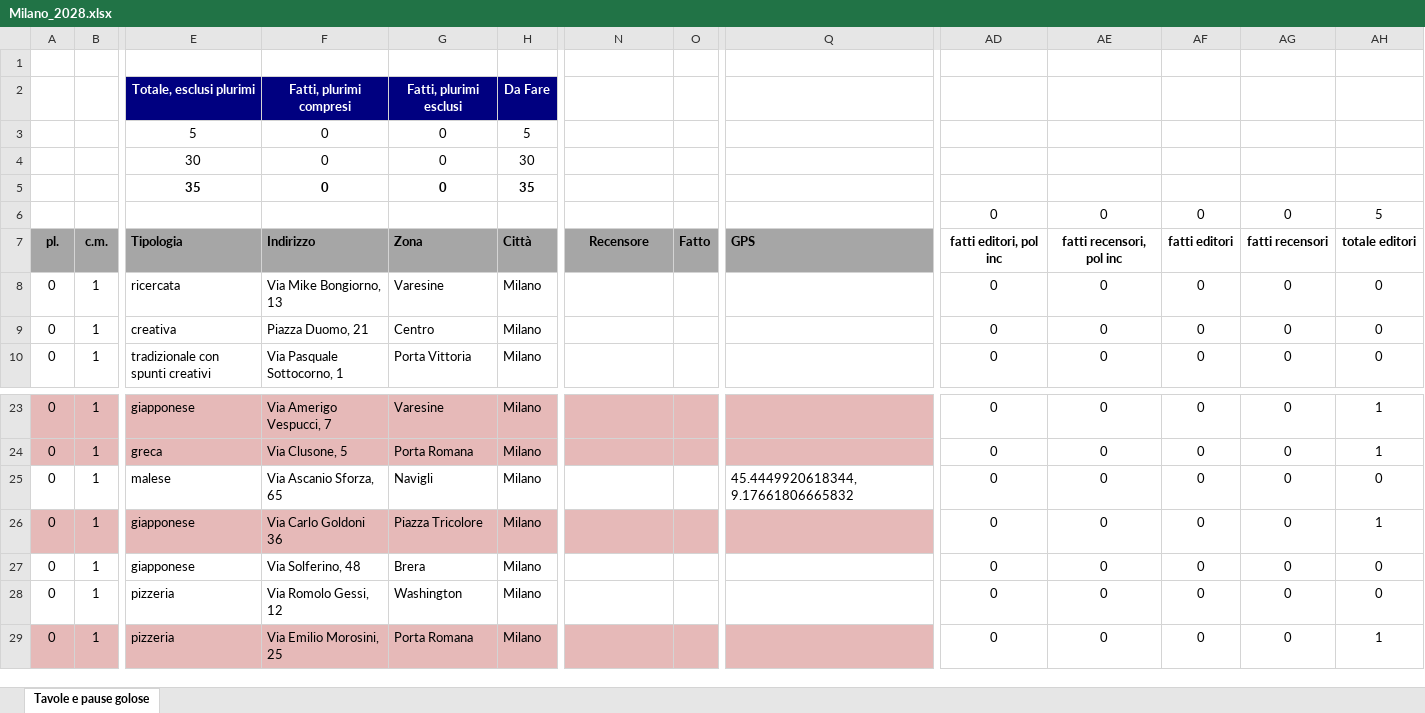
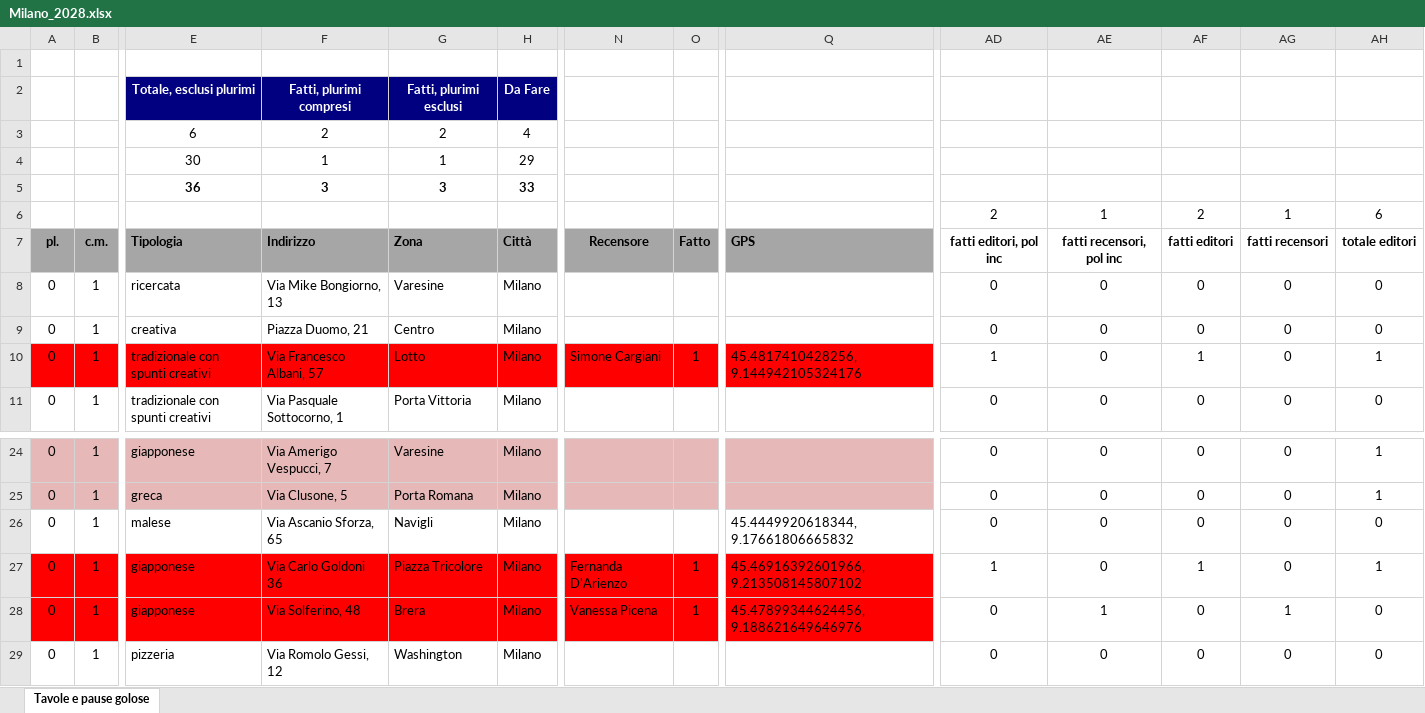
Before and after one commit to pecoraneraeditore/mappa-ristoranti, an Excel workbook: Milano_2028.xlsx, sheet Tavole e pause golose, drawn as a sheet; only a part is shown, gaps mark what is left out; the shorter side is filled out with more unchanged rows; values as stored, in another font and other column widths than the file's, no borders; addresses are those after the commit; rows hold the shown columns only; the diff covers the shown part only; the diff names each change by its address in the sheet, - before the commit and + after, or states it on an @@ line.

```diff
--- a/Milano_2028.xlsx (sheet Tavole e pause golose)
+++ b/Milano_2028.xlsx (sheet Tavole e pause golose)
-E3: 5
+E3: 6
-F3: 0
+F3: 2
-G3: 0
+G3: 2
-H3: 5
+H3: 4
-F4: 0
+F4: 1
-G4: 0
+G4: 1
-H4: 30
+H4: 29
-E5: 35
+E5: 36
-F5: 0
+F5: 3
-G5: 0
+G5: 3
-H5: 35
+H5: 33
-AD6: 0
+AD6: 2
-AE6: 0
+AE6: 1
-AF6: 0
+AF6: 2
-AG6: 0
+AG6: 1
-AH6: 5
+AH6: 6
+row 10: 0 | 1 | tradizionale con spunti creativi | Via Francesco Albani, 57 | Lotto | Milano | Simone Cargiani | 1 | 45.4817410428256, 9.144942105324176 | 1 | 0 | 1 | 0 | 1
-A27:Q27 fill: #E6B9B8
+A27:Q27 fill: #FF0000
-N27: (empty)
+N27: Fernanda D'Arienzo
-O27:O28: (empty)
+O27:O28: 1
-Q27: (empty)
+Q27: 45.46916392601966, 9.213508145807102
-AD27: 0
+AD27: 1
-AF27: 0
+AF27: 1
-A28:Q28 fill: none
+A28:Q28 fill: #FF0000
-N28: (empty)
+N28: Vanessa Picena
-Q28: (empty)
+Q28: 45.47899344624456, 9.188621649646976
-AE28: 0
+AE28: 1
-AG28: 0
+AG28: 1
```
Also changed, not shown: cell formats elsewhere in this sheet, formulas that keep their value, Torino_2028.xlsx, 3 other files.
